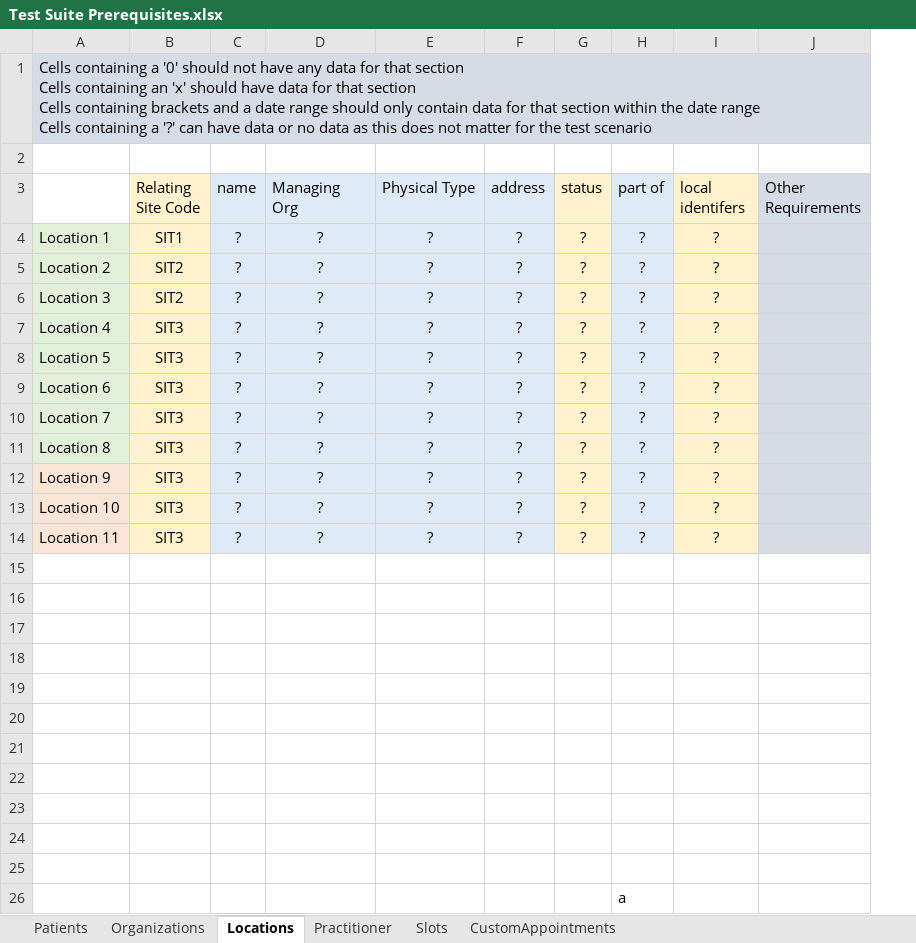
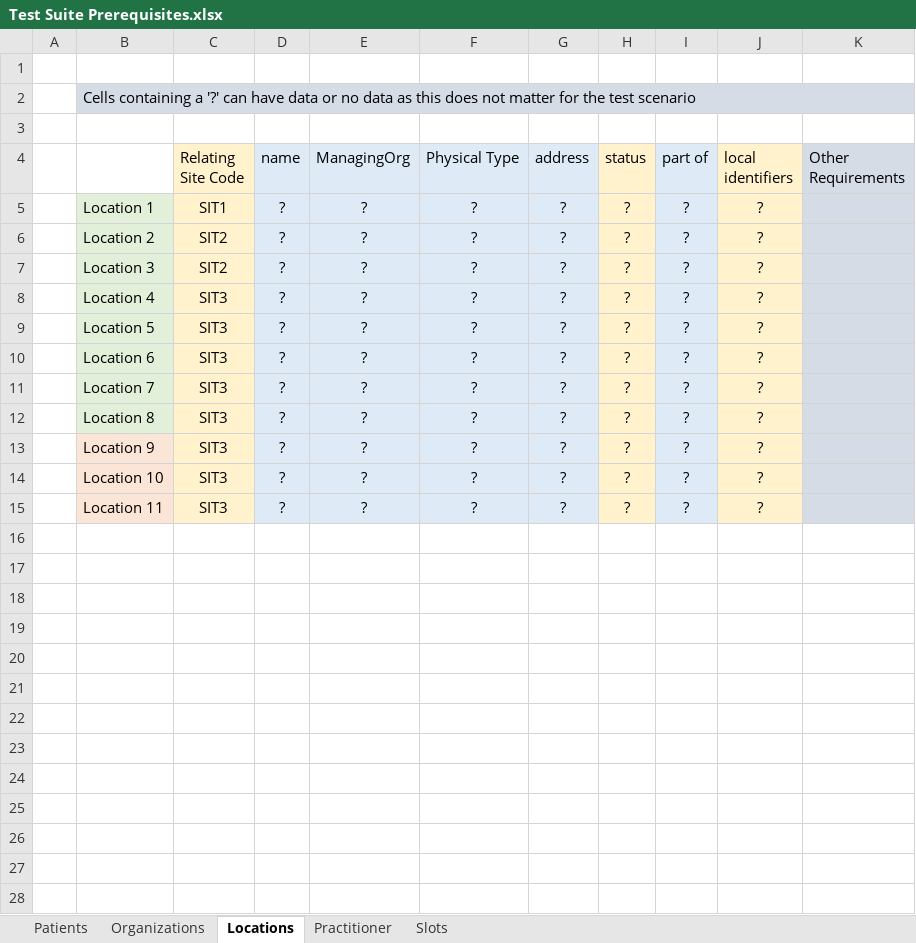
Before and after one commit to nhsconnect/gpconnect-provider-testing, an Excel workbook: Data/Test Suite Prerequisites.xlsx, sheet Locations, drawn as a sheet; values as stored, in another font and other column widths than the file's, no borders; removed rows and columns are numbered as before the commit, all else as after; ↵ is a line break in a cell; the diff names each change by its address in the sheet, - before the commit and + after, or states it on an @@ line.

Commit message:
Removed a lot of duplicate code and updated many of the book appointment tests

```diff
--- a/Data/Test Suite Prerequisites.xlsx (sheet Locations)
+++ b/Data/Test Suite Prerequisites.xlsx (sheet Locations)
-sheet tab: CustomAppointments
+column A, empty
-row 1: Cells containing a '0' should not have any data for that section ↵ Cells containing an 'x' should have data for that section ↵ Cells containing brackets and a date range should only contain data for that section within the date range ↵ Cells containing a '?' can have data or no data as this does not matter for the test scenario
+row 2:  | Cells containing a '?' can have data or no data as this does not matter for the test scenario
+row 3: (empty)
-E4: Managing Org
+E4: ManagingOrg
-J4: local identifers
+J4: local identifiers
-row 15: (empty)
-row 16: (empty)
-row 17: (empty)
-row 18: (empty)
-row 19: (empty)
-row 20: (empty)
-row 21: (empty)
-row 22: (empty)
-row 23: (empty)
-row 24: (empty)
-row 25: (empty)
-row 26:  |  |  |  |  |  |  | a
```
Also changed, not shown: sheet Organizations, sheet Practitioner, sheet Patients, 14 other files.
